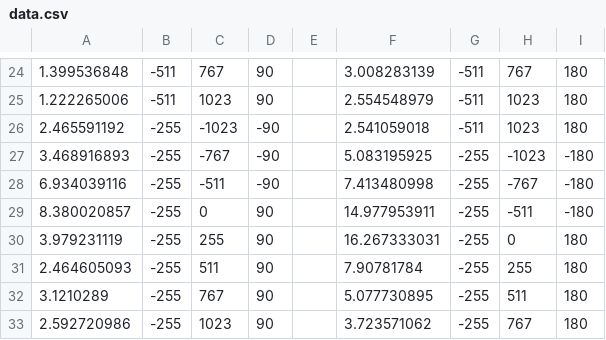
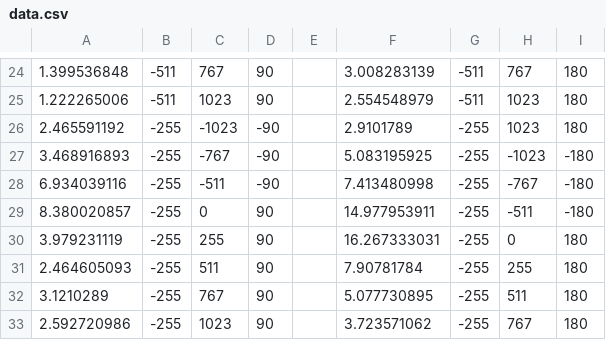
Before and after one commit to nkgopaul/eecs301F16, a CSV file: src/eecs301_grp_B/src/data.csv, drawn as a sheet; only a part is shown, gaps mark what is left out.

```diff
--- a/src/eecs301_grp_B/src/data.csv
+++ b/src/eecs301_grp_B/src/data.csv
@@ -25,3 +25,3 @@
 1.222265006,-511,1023,90,,2.554548979,-511,1023,180
-2.465591192,-255,-1023,-90,,2.541059018,-511,1023,180
+2.465591192,-255,-1023,-90,,2.9101789,-255,1023,180
 3.468916893,-255,-767,-90,,5.083195925,-255,-1023,-180
```
Also changed, not shown: 3 other files.
